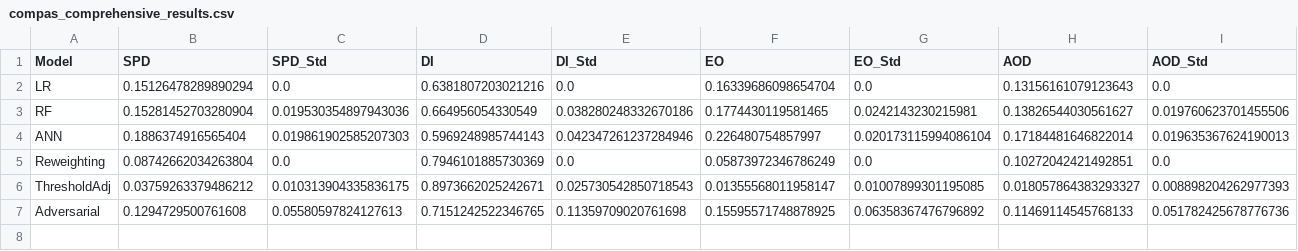
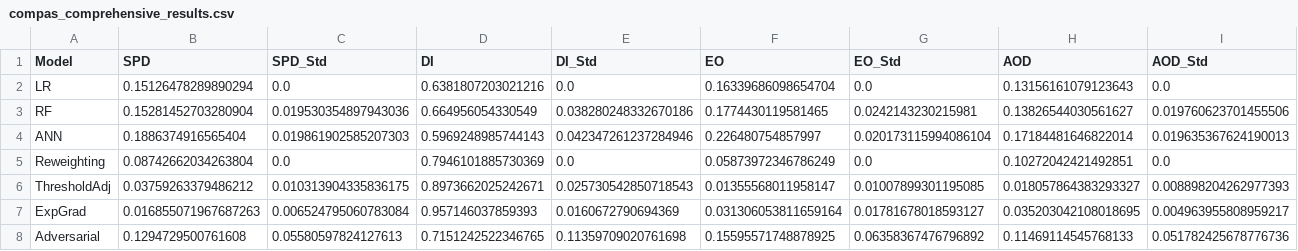
Before and after one commit to ankitkuniyal/Bias-Detection-Mitigation-and-Explainability-in-Machine-Learning-Models, a CSV file: compas_comprehensive_results.csv, drawn as a sheet; only a part is shown; rows hold the shown columns only; the diff names each change by its address in the sheet, - before the commit and + after, or states it on an @@ line.

```diff
--- a/compas_comprehensive_results.csv
+++ b/compas_comprehensive_results.csv
+row 7: ExpGrad | 0.016855071967687263 | 0.006524795060783084 | 0.957146037859393 | 0.0160672790694369 | 0.031306053811659164 | 0.01781678018593127 | 0.035203042108018695 | 0.004963955808959217
```
Also changed, not shown: adult_comprehensive_results.csv, german_comprehensive_results.csv, 5 other files.
